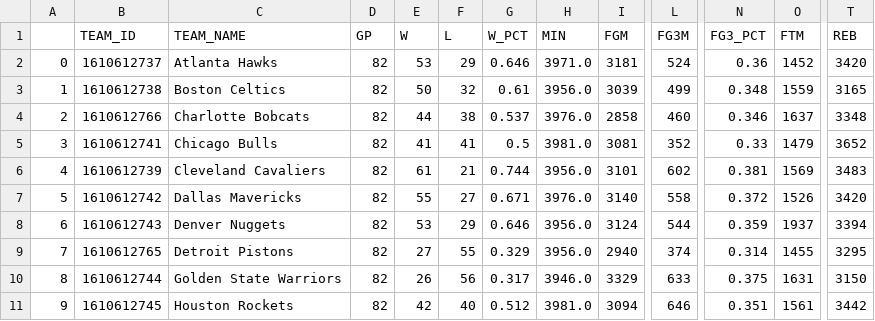
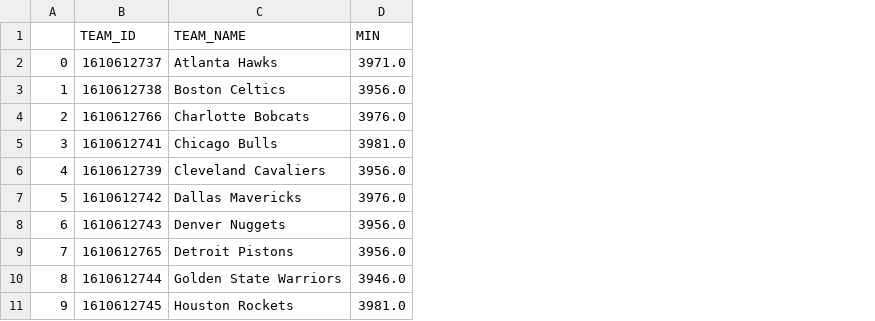
Before and after one commit to S-tanley/STAT-333-UW-Madison, a CSV file: FinalProject/data/5y/2010-2014_NBA_data.csv, drawn as a sheet; only a part is shown, gaps mark what is left out; the diff names each change by its address in the sheet, - before the commit and + after, or states it on an @@ line.

```diff
--- a/FinalProject/data/5y/2010-2014_NBA_data.csv
+++ b/FinalProject/data/5y/2010-2014_NBA_data.csv
-column D (GP), rows 2-11: all 82
-column E (W), rows 2-11: 53 | 50 | 44 | 41 | 61 | 55 | 53 | 27 | 26 | 42
-column F (L), rows 2-11: 29 | 32 | 38 | 41 | 21 | 27 | 29 | 55 | 56 | 40
-column G (W_PCT), rows 2-11: 0.646 | 0.61 | 0.537 | 0.5 | 0.744 | 0.671 | 0.646 | 0.329 | 0.317 | 0.512
-column I (FGM), rows 2-11: 3181 | 3039 | 2858 | 3081 | 3101 | 3140 | 3124 | 2940 | 3329 | 3094
-column L (FG3M), rows 2-11: 524 | 499 | 460 | 352 | 602 | 558 | 544 | 374 | 633 | 646
-column N (FG3_PCT), rows 2-11: 0.36 | 0.348 | 0.346 | 0.33 | 0.381 | 0.372 | 0.359 | 0.314 | 0.375 | 0.351
-column O (FTM), rows 2-11: 1452 | 1559 | 1637 | 1479 | 1569 | 1526 | 1937 | 1455 | 1631 | 1561
-column T (REB), rows 2-11: 3420 | 3165 | 3348 | 3652 | 3483 | 3420 | 3394 | 3295 | 3150 | 3442
```
Also changed, not shown: FinalProject/data/1y/2019_NBA_data.csv, FinalProject/data/1y/2022_NBA_data.csv, 23 other files.
